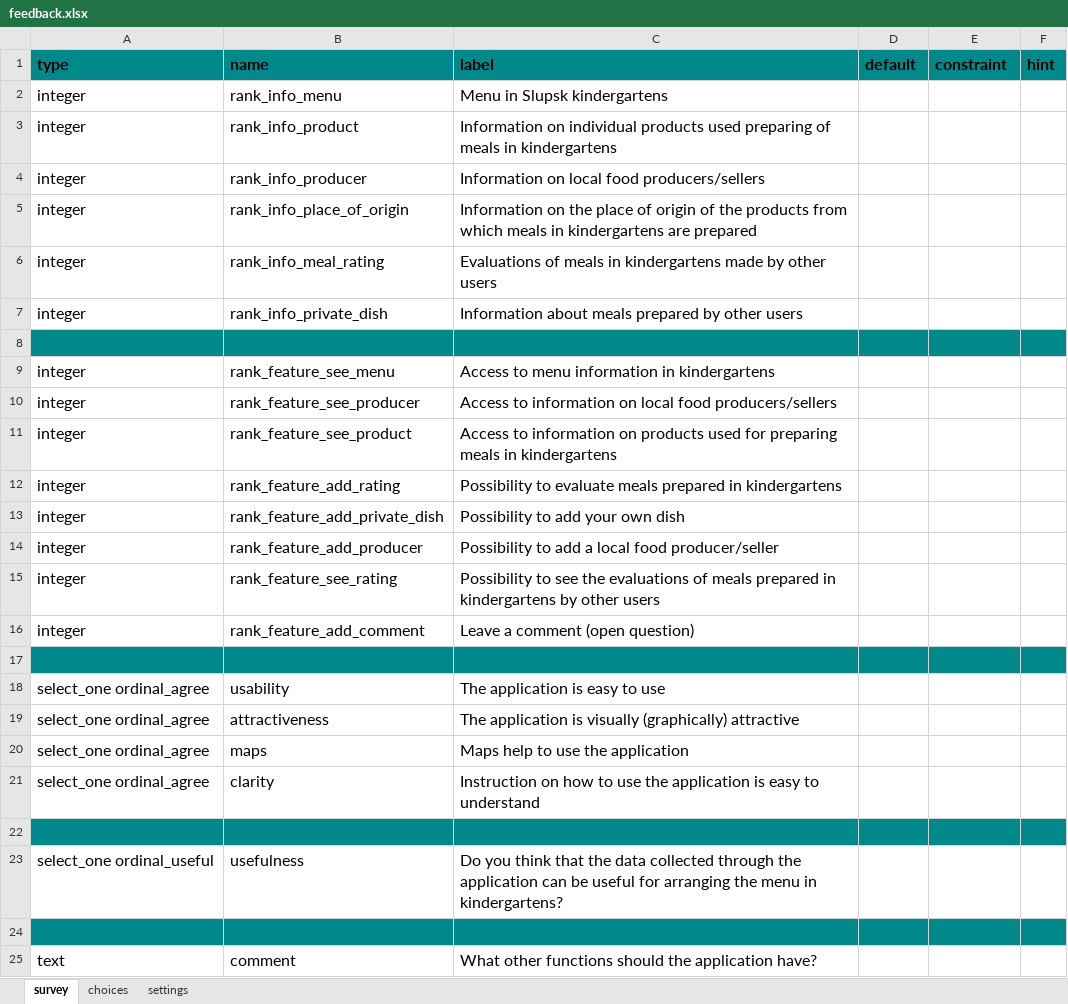
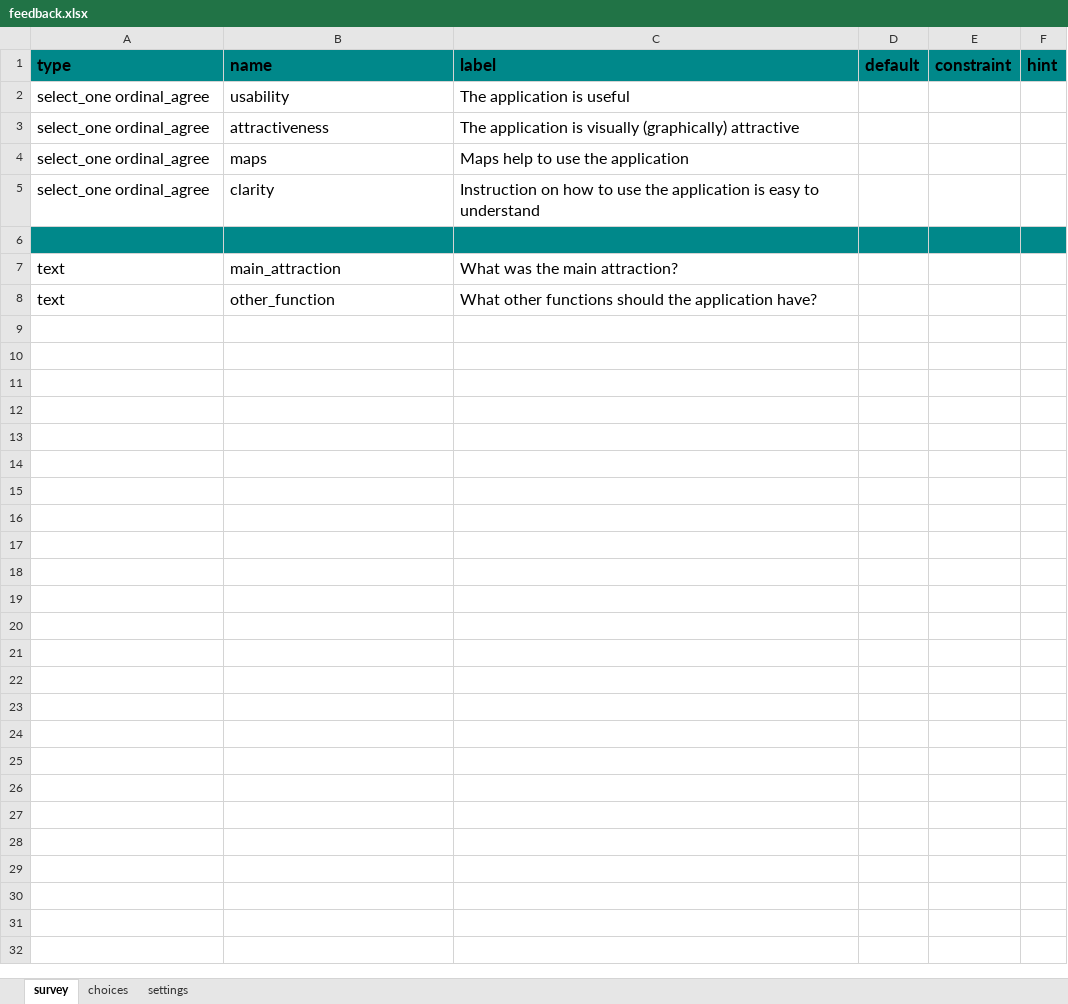
Before and after one commit to 52North/tulcea-tool, an Excel workbook: xlsforms/feedback.xlsx, sheet survey, drawn as a sheet; values as stored, in another font and other column widths than the file's, no borders; removed rows and columns are numbered as before the commit, all else as after; the diff names each change by its address in the sheet, - before the commit and + after, or states it on an @@ line.

Commit message:
Add feedback form

```diff
--- a/xlsforms/feedback.xlsx (sheet survey)
+++ b/xlsforms/feedback.xlsx (sheet survey)
@@ A1:F1 text size: larger @@
-row 2: integer | rank_info_menu | Menu in Slupsk kindergartens
-row 3: integer | rank_info_product | Information on individual products used preparing of meals in kindergartens
-row 4: integer | rank_info_producer | Information on local food producers/sellers
-row 5: integer | rank_info_place_of_origin | Information on the place of origin of the products from which meals in kindergartens are prepared
-row 6: integer | rank_info_meal_rating | Evaluations of meals in kindergartens made by other users
-row 7: integer | rank_info_private_dish | Information about meals prepared by other users
-row 8: (empty)
-row 9: integer | rank_feature_see_menu | Access to menu information in kindergartens
-row 10: integer | rank_feature_see_producer | Access to information on local food producers/sellers
-row 11: integer | rank_feature_see_product | Access to information on products used for preparing meals in kindergartens
-row 12: integer | rank_feature_add_rating | Possibility to evaluate meals prepared in kindergartens
-row 13: integer | rank_feature_add_private_dish | Possibility to add your own dish
-row 14: integer | rank_feature_add_producer | Possibility to add a local food producer/seller
-row 15: integer | rank_feature_see_rating | Possibility to see the evaluations of meals prepared in kindergartens by other users
-row 16: integer | rank_feature_add_comment | Leave a comment (open question)
-row 17: (empty)
-C2 (label): The application is easy to use
+C2 (label): The application is useful
-row 23: select_one ordinal_useful | usefulness | Do you think that the data collected through the application can be useful for arranging the menu in kindergartens?
-row 7: (empty)
+row 7: text | main_attraction | What was the main attraction?
-A7:F7 fill: #00888A
+A7:F7 fill: none
-B8 (name): comment
+B8 (name): other_function
```
Also changed, not shown: sheet choices, 9 other files.
